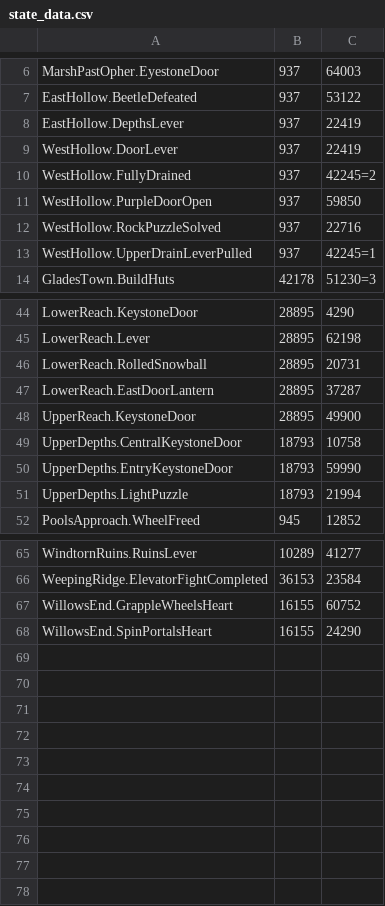
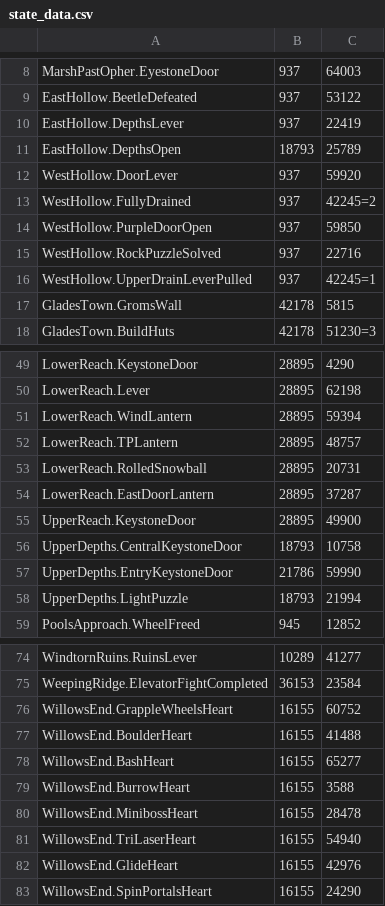
Before and after one commit to SiriusAshling/Ori2RandoStats, a CSV file: state_data.csv, drawn as a sheet; only a part is shown, gaps mark what is left out; the diff covers the shown part only.

```diff
--- a/state_data.csv
+++ b/state_data.csv
@@ -8,3 +10,4 @@ EastHollow.BeetleDefeated, 937, 53122
 EastHollow.DepthsLever, 937, 22419
-WestHollow.DoorLever, 937, 22419
+EastHollow.DepthsOpen, 18793, 25789
+WestHollow.DoorLever, 937, 59920
 WestHollow.FullyDrained, 937, 42245=2
@@ -13,2 +16,3 @@ WestHollow.RockPuzzleSolved, 937, 22716
 WestHollow.UpperDrainLeverPulled, 937, 42245=1
+GladesTown.GromsWall, 42178, 5815
 GladesTown.BuildHuts, 42178, 51230=3
@@ -45,2 +50,4 @@ LowerReach.KeystoneDoor, 28895, 4290
 LowerReach.Lever, 28895, 62198
+LowerReach.WindLantern, 28895, 59394
+LowerReach.TPLantern, 28895, 48757
 LowerReach.RolledSnowball, 28895, 20731
@@ -49,3 +56,3 @@ UpperReach.KeystoneDoor, 28895, 49900
 UpperDepths.CentralKeystoneDoor, 18793, 10758
-UpperDepths.EntryKeystoneDoor, 18793, 59990
+UpperDepths.EntryKeystoneDoor, 21786, 59990
 UpperDepths.LightPuzzle, 18793, 21994
@@ -67,2 +76,8 @@ WeepingRidge.ElevatorFightCompleted, 36153, 23584
 WillowsEnd.GrappleWheelsHeart, 16155, 60752
+WillowsEnd.BoulderHeart, 16155, 41488
+WillowsEnd.BashHeart, 16155, 65277
+WillowsEnd.BurrowHeart, 16155, 3588
+WillowsEnd.MinibossHeart, 16155, 28478
+WillowsEnd.TriLaserHeart, 16155, 54940
+WillowsEnd.GlideHeart, 16155, 42976
 WillowsEnd.SpinPortalsHeart, 16155, 24290
```
Also changed, not shown: 5 added rows elsewhere in this file, loc_data.csv, 38 other files.
